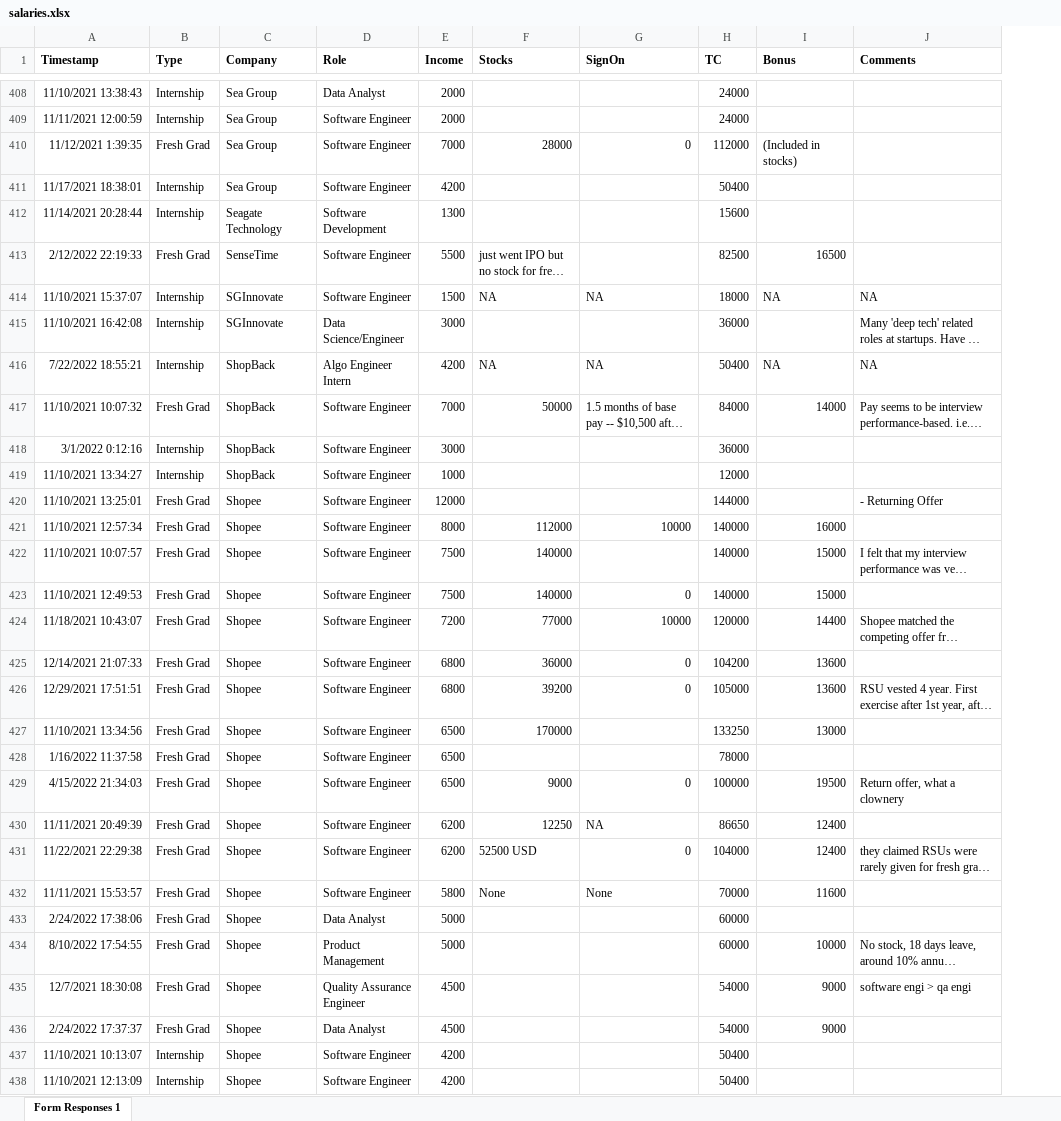
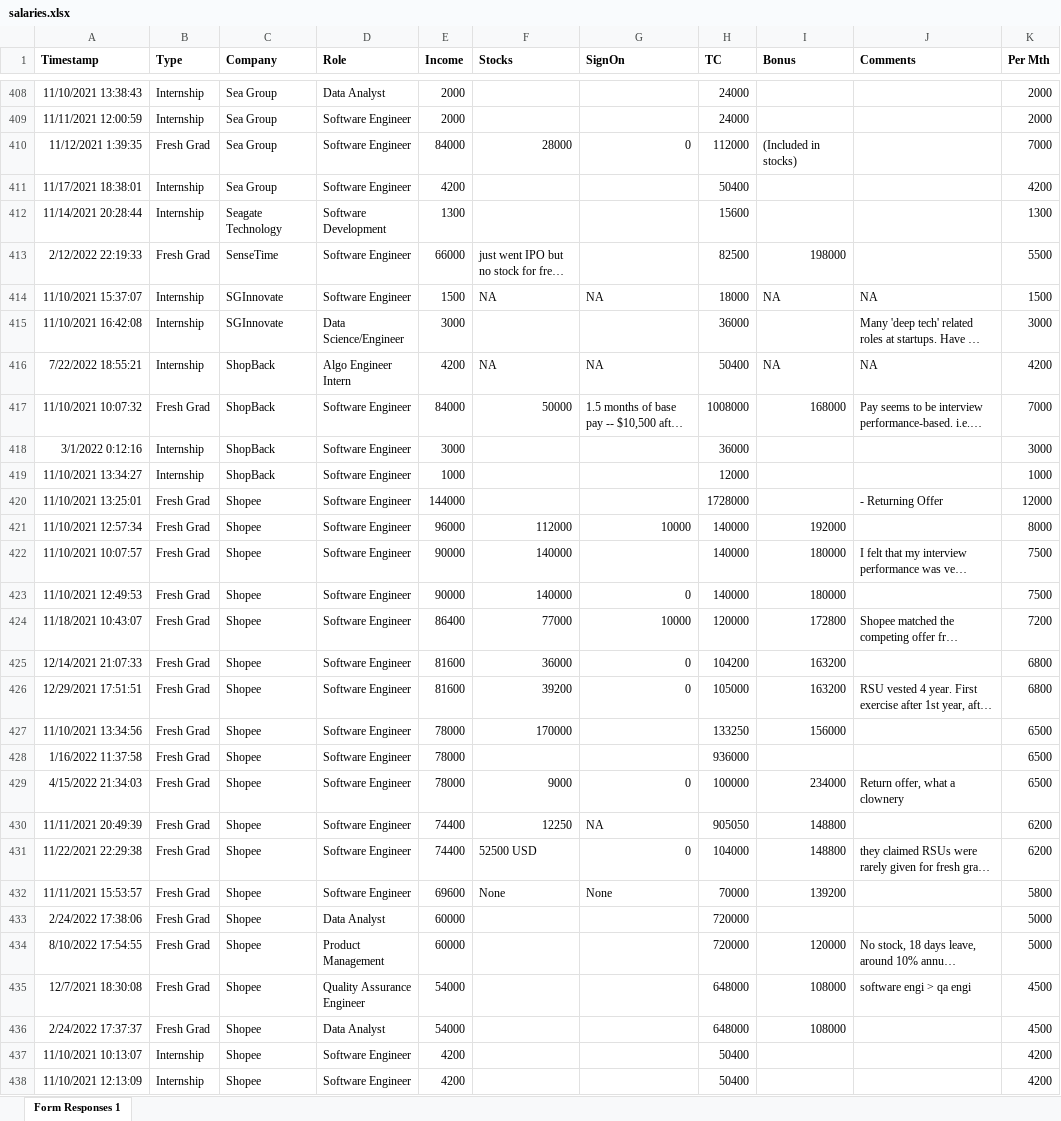
Before and after one commit to yangshun/tech-interview-handbook, an Excel workbook: apps/portal/prisma/salaries.xlsx, sheet Form Responses 1, drawn as a sheet; only a part is shown, gaps mark what is left out; long unchanged cells end in …; values as stored, in another font and other column widths than the file's, no borders; the diff covers the shown part only; the diff names each change by its address in the sheet, - before the commit and + after, or states it on an @@ line.

```diff
--- a/apps/portal/prisma/salaries.xlsx (sheet Form Responses 1)
+++ b/apps/portal/prisma/salaries.xlsx (sheet Form Responses 1)
+column K (Per Mth), rows 408-438: 2000 | 2000 | 7000 | 4200 | 1300 | 5500 | 1500 | 3000 | 4200 | 7000 | 3000 | 1000 | 12000 | 8000 | 7500 | 7500 | 7200 | 6800 | 6800 | 6500 | 6500 | 6500 | 6200 | 6200 | 5800 | 5000 | 5000 | 4500 | 4500 | 4200 | 4200
-E410 (Income): 7000
+E410 (Income): 84000
-E413 (Income): 5500
+E413 (Income): 66000
-I413 (Bonus): 16500
+I413 (Bonus): 198000
-E417 (Income): 7000
+E417 (Income): 84000
-H417 (TC): 84000
+H417 (TC): 1008000
-I417 (Bonus): 14000
+I417 (Bonus): 168000
-E420 (Income): 12000
+E420 (Income): 144000
-H420 (TC): 144000
+H420 (TC): 1728000
-E421 (Income): 8000
+E421 (Income): 96000
-I421 (Bonus): 16000
+I421 (Bonus): 192000
-E422:E423 (Income): 7500
+E422:E423 (Income): 90000
-I422:I423 (Bonus): 15000
+I422:I423 (Bonus): 180000
-E424 (Income): 7200
+E424 (Income): 86400
-I424 (Bonus): 14400
+I424 (Bonus): 172800
-E425:E426 (Income): 6800
+E425:E426 (Income): 81600
-I425:I426 (Bonus): 13600
+I425:I426 (Bonus): 163200
-E427:E429 (Income): 6500
+E427:E429 (Income): 78000
-I427 (Bonus): 13000
+I427 (Bonus): 156000
-H428 (TC): 78000
+H428 (TC): 936000
-I429 (Bonus): 19500
+I429 (Bonus): 234000
-E430:E431 (Income): 6200
+E430:E431 (Income): 74400
-H430 (TC): 86650
+H430 (TC): 905050
-I430:I431 (Bonus): 12400
+I430:I431 (Bonus): 148800
-E432 (Income): 5800
+E432 (Income): 69600
-I432 (Bonus): 11600
+I432 (Bonus): 139200
-E433:E434 (Income): 5000
+E433:E434 (Income): 60000
-H433:H434 (TC): 60000
+H433:H434 (TC): 720000
-I434 (Bonus): 10000
+I434 (Bonus): 120000
-E435:E436 (Income): 4500
+E435:E436 (Income): 54000
-H435:H436 (TC): 54000
+H435:H436 (TC): 648000
-I435:I436 (Bonus): 9000
+I435:I436 (Bonus): 108000
```
Also changed, not shown: 348 edited cells elsewhere in this sheet.
